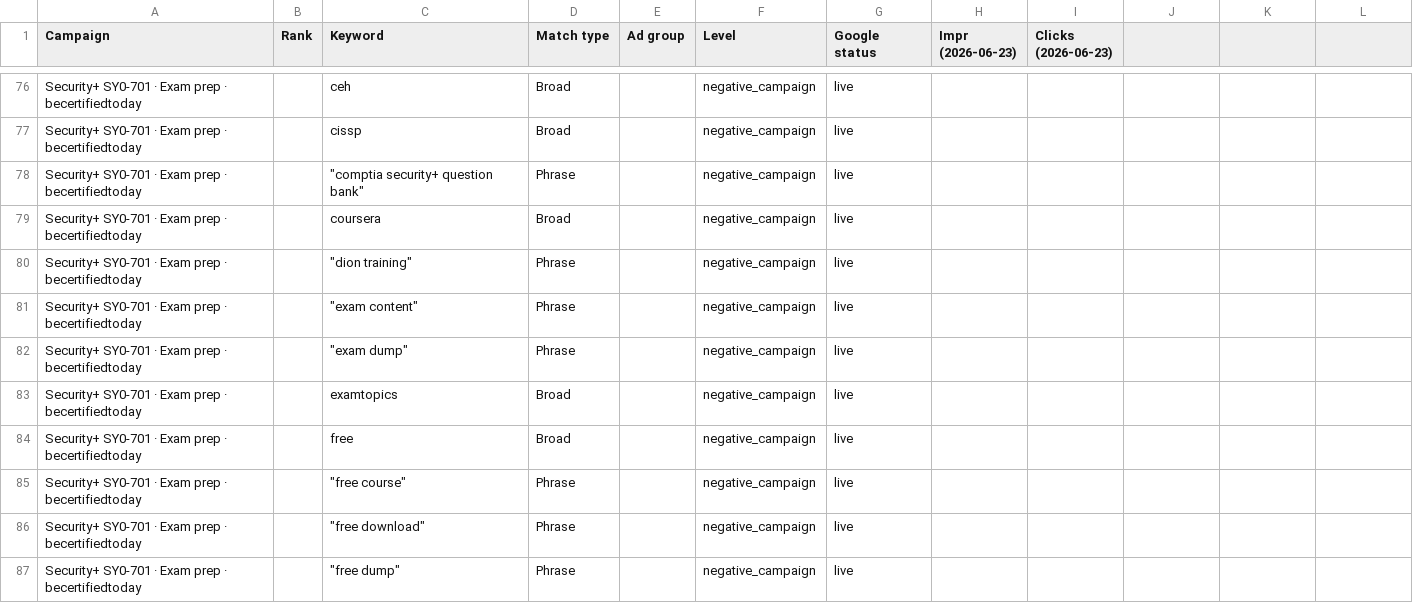
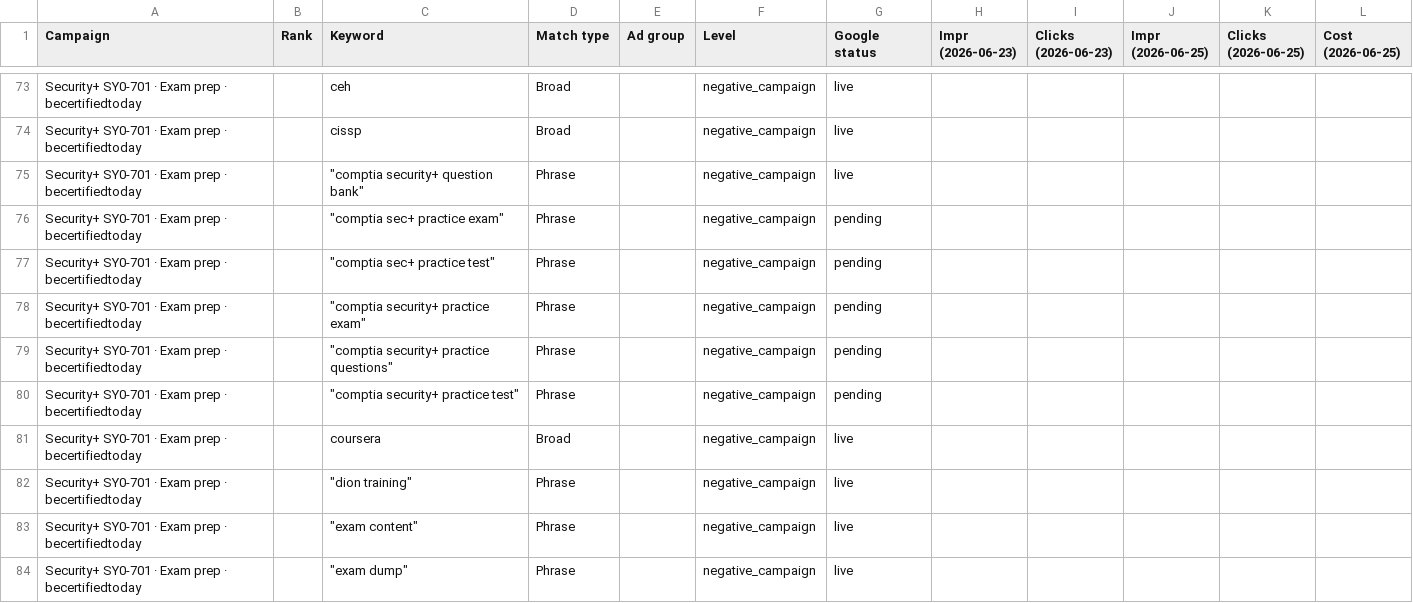
Before and after one commit to georgecwerbacher-sys/becertifiedtoday-main, a CSV file: marketing-research/Sec+ Campaign/secplus-keywords.csv, drawn as a sheet; only a part is shown, gaps mark what is left out; the shorter side is filled out with more unchanged rows; the diff covers the shown part only.

```diff
--- a/marketing-research/Sec+ Campaign/secplus-keywords.csv
+++ b/marketing-research/Sec+ Campaign/secplus-keywords.csv
@@ -1 +1 @@
-Campaign,Rank,Keyword,Match type,Ad group,Level,Google status,Impr (2026-06-23),Clicks (2026-06-23)
+Campaign,Rank,Keyword,Match type,Ad group,Level,Google status,Impr (2026-06-23),Clicks (2026-06-23),Impr (2026-06-25),Clicks (2026-06-25),Cost (2026-06-25)
@@ -78,0 +76,5 @@ Security+ SY0-701 · Exam prep · becertifiedtoday,,"""comptia security+ questio
+Security+ SY0-701 · Exam prep · becertifiedtoday,,"""comptia sec+ practice exam""",Phrase,,negative_campaign,pending,,,,,
+Security+ SY0-701 · Exam prep · becertifiedtoday,,"""comptia sec+ practice test""",Phrase,,negative_campaign,pending,,,,,
+Security+ SY0-701 · Exam prep · becertifiedtoday,,"""comptia security+ practice exam""",Phrase,,negative_campaign,pending,,,,,
+Security+ SY0-701 · Exam prep · becertifiedtoday,,"""comptia security+ practice questions""",Phrase,,negative_campaign,pending,,,,,
+Security+ SY0-701 · Exam prep · becertifiedtoday,,"""comptia security+ practice test""",Phrase,,negative_campaign,pending,,,,,
```
Also changed, not shown: 8 added rows, 3 removed rows and 6 edited cells elsewhere in this file, marketing-research/Sec+ Campaign/google-ads-spend-promo-2026.csv, marketing-research/Sec+ Campaign/secplus-campaign-checklist.csv, 48 other files.
